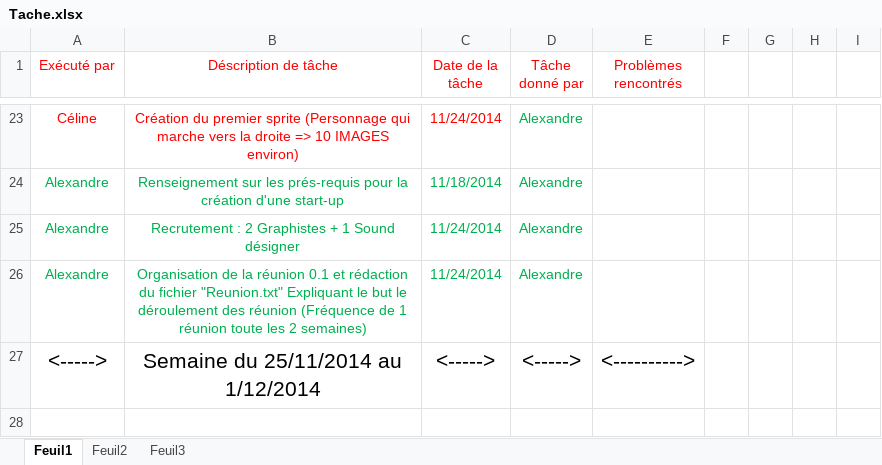
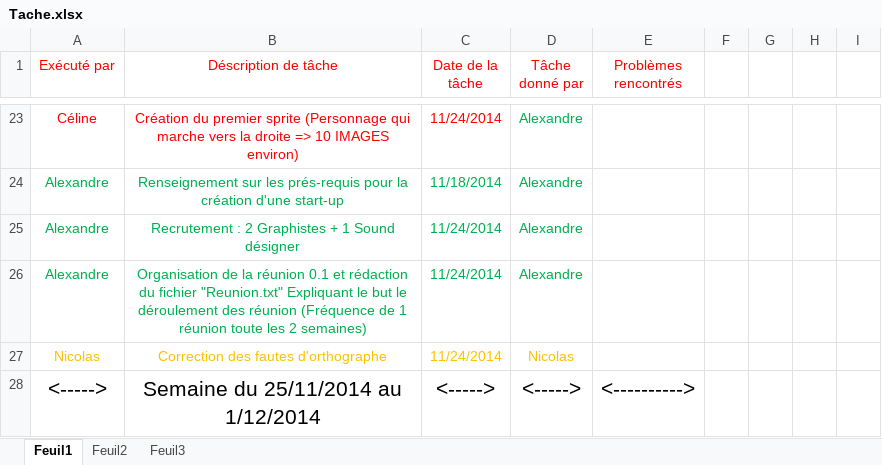
Before and after one commit to Loriin/Groom, an Excel workbook: Doc/Tache.xlsx, sheet Feuil1, drawn as a sheet; only a part is shown, gaps mark what is left out; values as stored, in another font and other column widths than the file's, no borders; the diff names each change by its address in the sheet, - before the commit and + after, or states it on an @@ line.

Commit message:
Mise à jour tâches

```diff
--- a/Doc/Tache.xlsx (sheet Feuil1)
+++ b/Doc/Tache.xlsx (sheet Feuil1)
+row 27: Nicolas | Correction des fautes d'orthographe | 11/24/2014 | Nicolas
```
Also changed, not shown: 2 other files.
